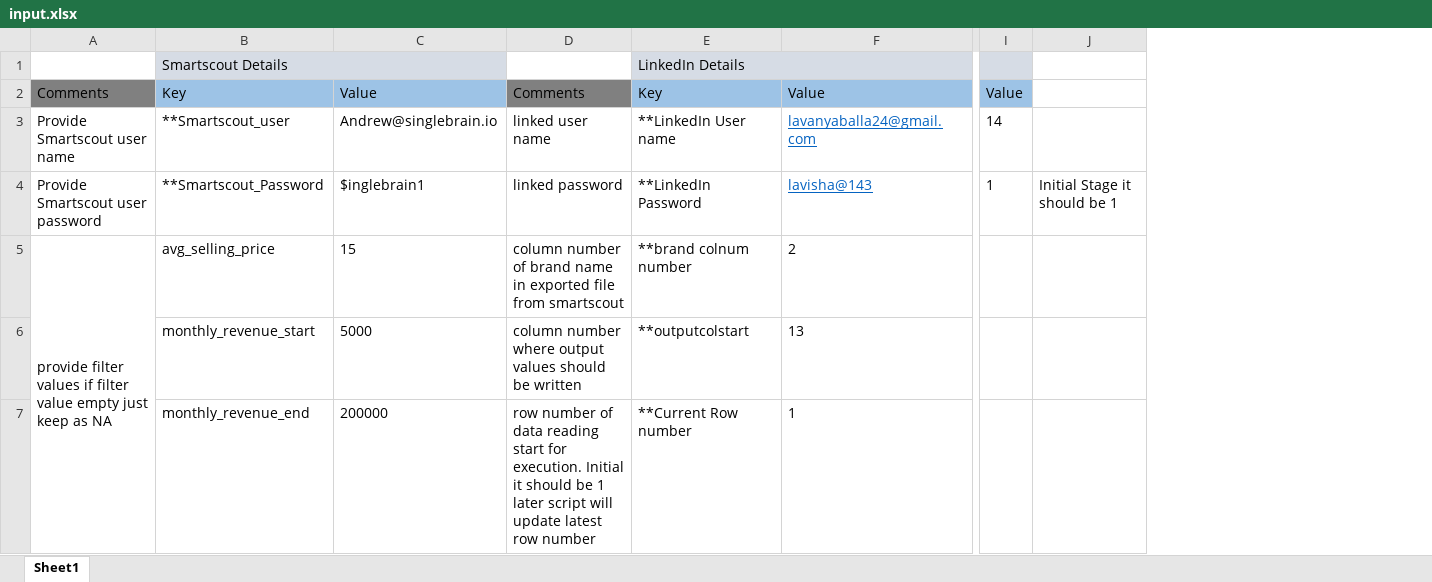
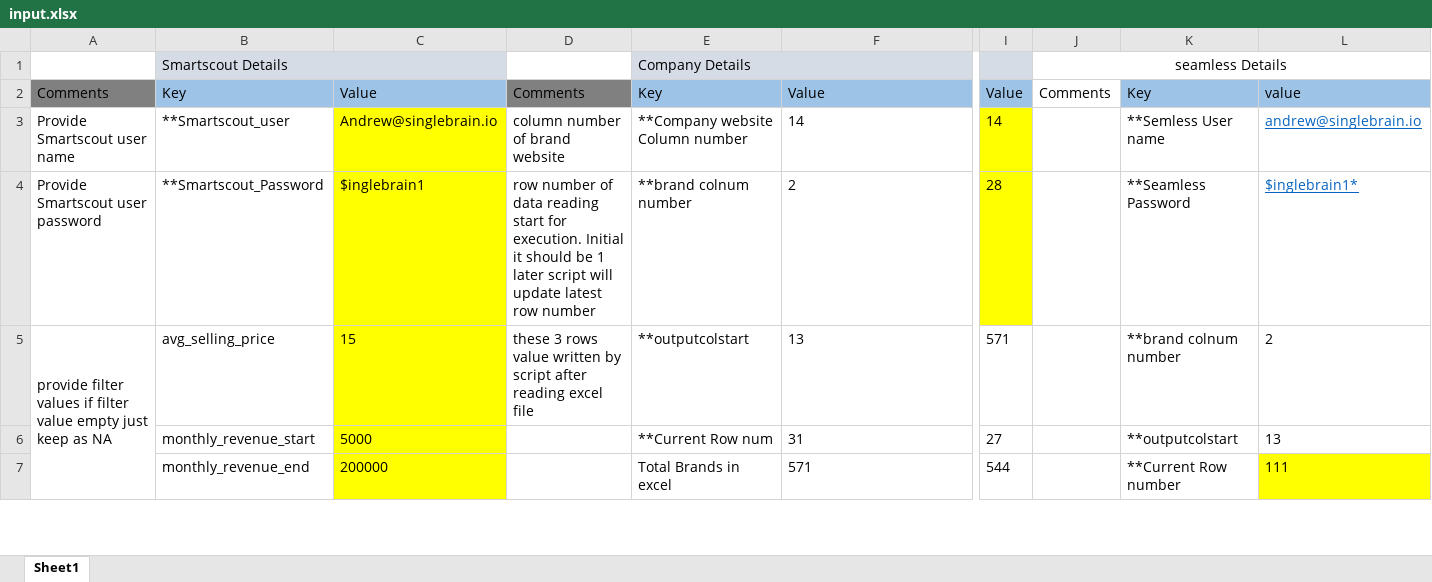
Before and after one commit to Lovee2412/SingleBrainDigital, an Excel workbook: input.xlsx, sheet Sheet1, drawn as a sheet; only a part is shown, gaps mark what is left out; values as stored, in another font and other column widths than the file's, no borders; removed rows and columns are numbered as before the commit, all else as after; the diff covers the shown part only; the diff names each change by its address in the sheet, - before the commit and + after, or states it on an @@ line.

Commit message:
seamless code

```diff
--- a/input.xlsx (sheet Sheet1)
+++ b/input.xlsx (sheet Sheet1)
-column J, row 4: Initial Stage it should be 1
+column J, rows 1-2: seamless Details | Comments
+column K, rows 2-7: Key | **Semless User name | **Seamless Password | **brand colnum number | **outputcolstart | **Current Row number
+column L, rows 2-7: value | andrew@singlebrain.io | $inglebrain1* | 2 | 13 | 111
-C1 fill: #D6DCE5
+C1 fill: none
-E1: LinkedIn Details
+E1: Company Details
-F1 fill: #D6DCE5
+F1 fill: none
-I1 fill: #D6DCE5
+I1 fill: none
-C3:C7 fill: none
+C3:C7 fill: #FFFF00
-D3: linked user name
+D3: column number of brand website
-E3: **LinkedIn User name
+E3: **Company website Column number
-F3: lavanyaballa24@gmail.com
+F3: 14
@@ F3:F4 underline: on → off, text colour: #0563C1 → black @@
-I3:I4 fill: none
+I3:I4 fill: #FFFF00
-D4: linked password
+D4: row number of data reading start for execution. Initial it should be 1 later script will update latest row number
-E4: **LinkedIn Password
+E4: **brand colnum number
-F4: lavisha@143
+F4: 2
-I4: 1
+I4: 28
-D5: column number of brand name in exported file from smartscout
+D5: these 3 rows value written by script after reading excel file
-E5: **brand colnum number
+E5: **outputcolstart
-F5: 2
+F5: 13
-I5: (empty)
+I5: 571
-D6: column number where output values should be written
+D6: (empty)
-E6: **outputcolstart
+E6: **Current Row num
-F6: 13
+F6: 31
-I6: (empty)
+I6: 27
-D7: row number of data reading start for execution. Initial it should be 1 later script will update latest row number
+D7: (empty)
-E7: **Current Row number
+E7: Total Brands in excel
-F7: 1
+F7: 571
-I7: (empty)
+I7: 544
```
Also changed, not shown: 1 added row, 11 edited cells, cell formats and merged cells elsewhere in this sheet, 11 other files.
